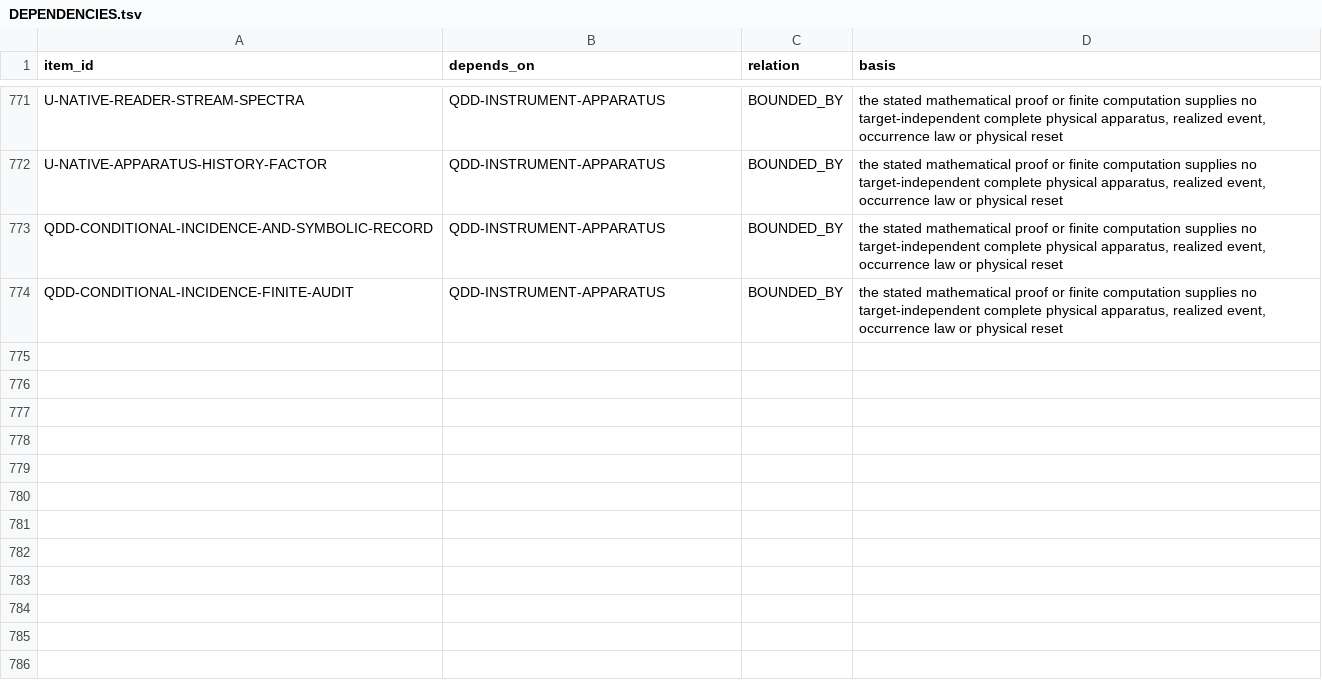
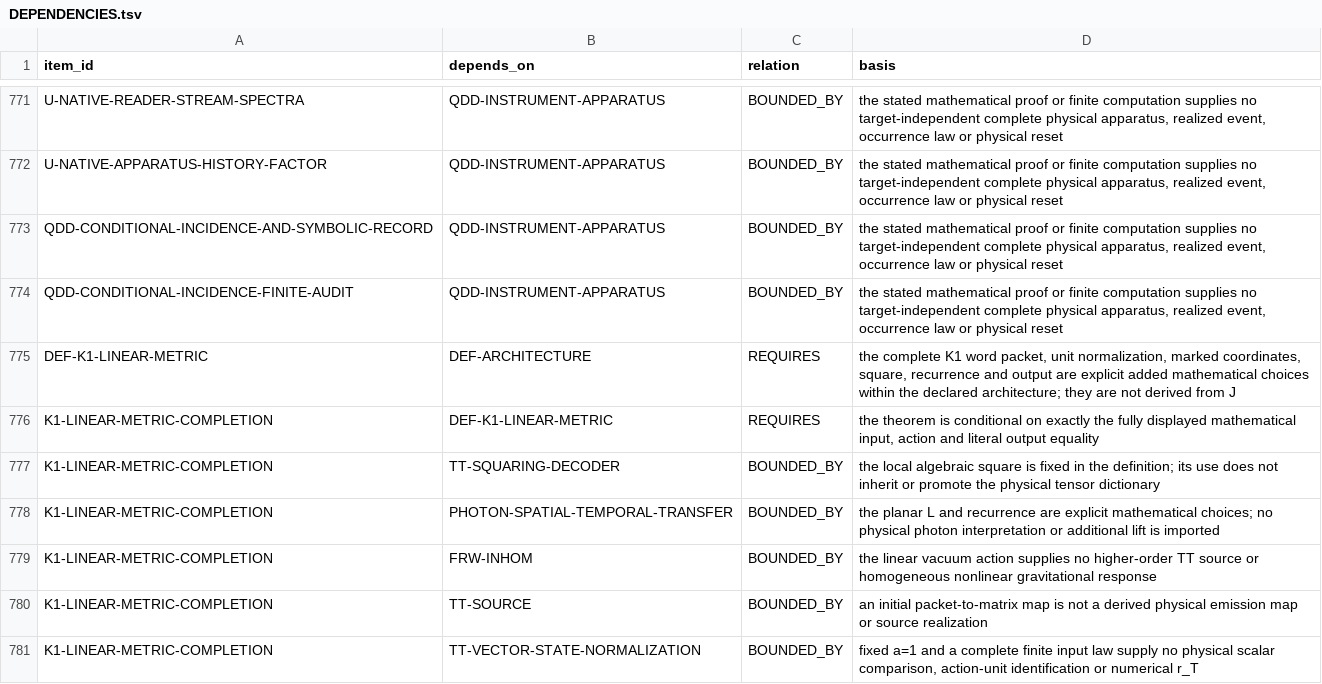
Before and after one commit to mathorn1973/twist-j, a TSV file: canon/DEPENDENCIES.tsv, drawn as a sheet; only a part is shown, gaps mark what is left out.

```diff
--- a/canon/DEPENDENCIES.tsv
+++ b/canon/DEPENDENCIES.tsv
@@ -774 +774,8 @@ QDD-CONDITIONAL-INCIDENCE-AND-SYMBOLIC-RECORD	QDD-INSTRUMENT-APPARATUS	BOUNDED_B
 QDD-CONDITIONAL-INCIDENCE-FINITE-AUDIT	QDD-INSTRUMENT-APPARATUS	BOUNDED_BY	the stated mathematical proof or finite computation supplies no target-independent complete physical apparatus, realized event, occurrence law or physical reset
+DEF-K1-LINEAR-METRIC	DEF-ARCHITECTURE	REQUIRES	the complete K1 word packet, unit normalization, marked coordinates, square, recurrence and output are explicit added mathematical choices within the declared architecture; they are not derived from J
+K1-LINEAR-METRIC-COMPLETION	DEF-K1-LINEAR-METRIC	REQUIRES	the theorem is conditional on exactly the fully displayed mathematical input, action and literal output equality
+K1-LINEAR-METRIC-COMPLETION	TT-SQUARING-DECODER	BOUNDED_BY	the local algebraic square is fixed in the definition; its use does not inherit or promote the physical tensor dictionary
+K1-LINEAR-METRIC-COMPLETION	PHOTON-SPATIAL-TEMPORAL-TRANSFER	BOUNDED_BY	the planar L and recurrence are explicit mathematical choices; no physical photon interpretation or additional lift is imported
+K1-LINEAR-METRIC-COMPLETION	FRW-INHOM	BOUNDED_BY	the linear vacuum action supplies no higher-order TT source or homogeneous nonlinear gravitational response
+K1-LINEAR-METRIC-COMPLETION	TT-SOURCE	BOUNDED_BY	an initial packet-to-matrix map is not a derived physical emission map or source realization
+K1-LINEAR-METRIC-COMPLETION	TT-VECTOR-STATE-NORMALIZATION	BOUNDED_BY	fixed a=1 and a complete finite input law supply no physical scalar comparison, action-unit identification or numerical r_T
```
Also changed, not shown: canon/EVIDENCE.tsv, canon/HISTORY.tsv, 11 other files.
